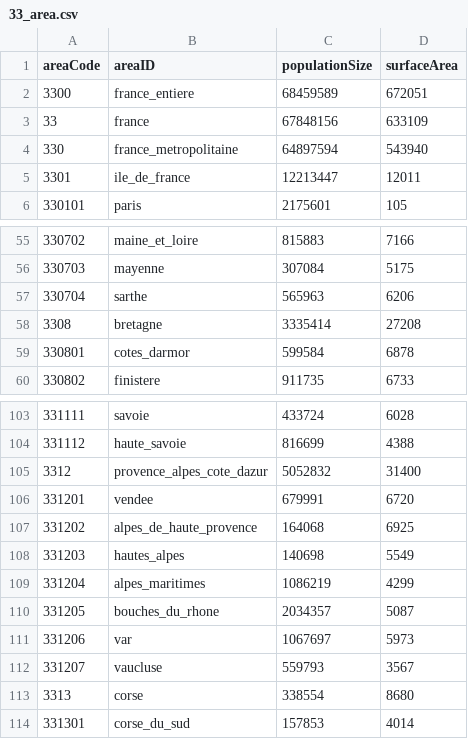
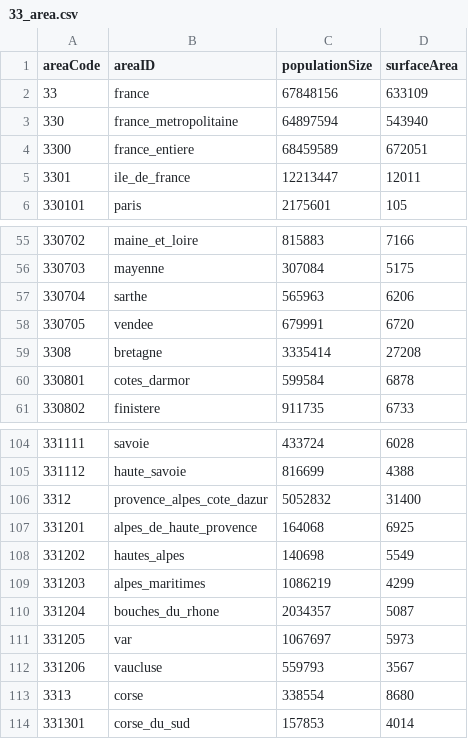
Before and after one commit to RegionMeter/geo-config, a CSV file: src/33_area.csv, drawn as a sheet; only a part is shown, gaps mark what is left out.

```diff
--- a/src/33_area.csv
+++ b/src/33_area.csv
@@ -1,5 +1,5 @@
 areaCode,areaID,populationSize,surfaceArea
-3300,france_entiere,68459589,672051
 33,france,67848156,633109
 330,france_metropolitaine,64897594,543940
+3300,france_entiere,68459589,672051
 3301,ile_de_france,12213447,12011
@@ -57,2 +57,3 @@
 330704,sarthe,565963,6206
+330705,vendee,679991,6720
 3308,bretagne,3335414,27208
@@ -105,9 +106,8 @@
 3312,provence_alpes_cote_dazur,5052832,31400
-331201,vendee,679991,6720
-331202,alpes_de_haute_provence,164068,6925
-331203,hautes_alpes,140698,5549
-331204,alpes_maritimes,1086219,4299
-331205,bouches_du_rhone,2034357,5087
-331206,var,1067697,5973
-331207,vaucluse,559793,3567
+331201,alpes_de_haute_provence,164068,6925
+331202,hautes_alpes,140698,5549
+331203,alpes_maritimes,1086219,4299
+331204,bouches_du_rhone,2034357,5087
+331205,var,1067697,5973
+331206,vaucluse,559793,3567
 3313,corse,338554,8680
```
Also changed, not shown: area.csv, areaHier.csv, 4 other files.
